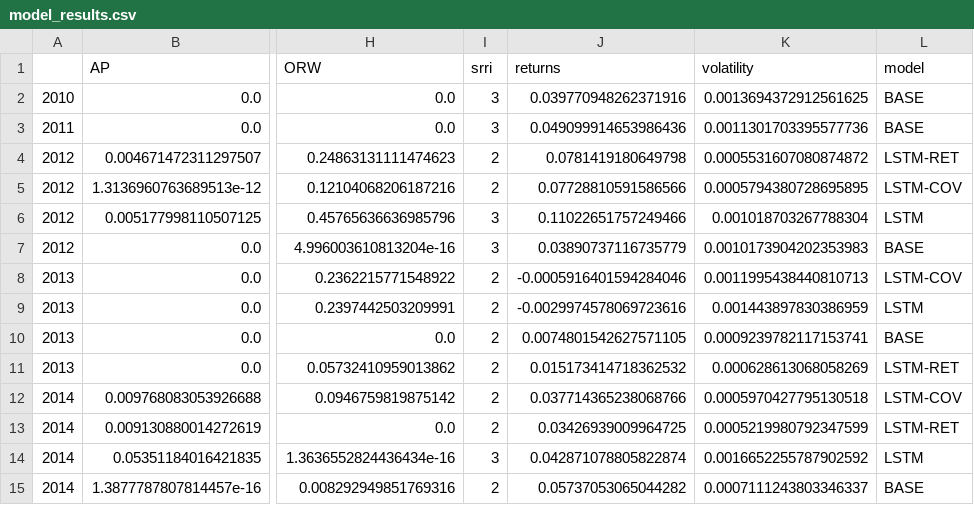
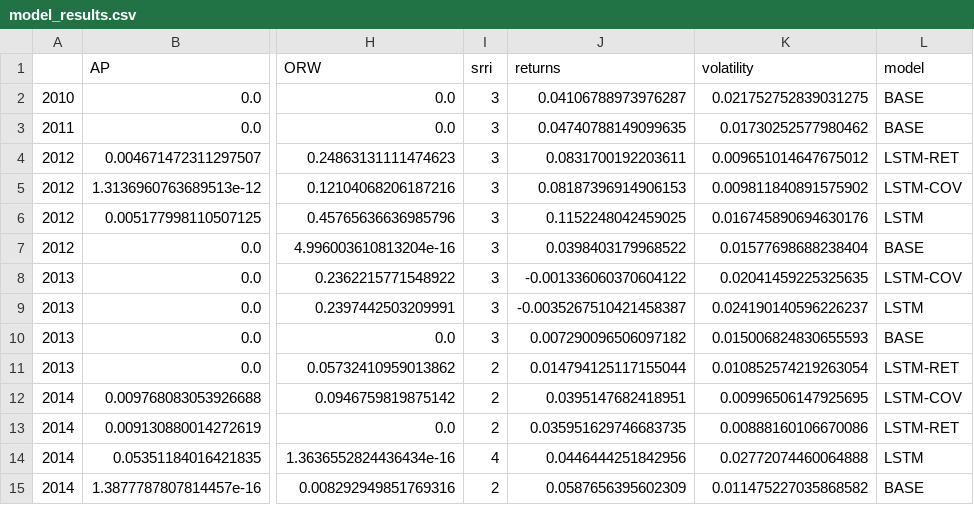
Before and after one commit to kowaalczyk/quant-invest, a CSV file: data/forecasting/model_results.csv, drawn as a sheet; only a part is shown, gaps mark what is left out; the diff covers the shown part only; the diff names each change by its address in the sheet, - before the commit and + after, or states it on an @@ line.

```diff
--- a/data/forecasting/model_results.csv
+++ b/data/forecasting/model_results.csv
-J2 (returns): 0.039770948262371916
+J2 (returns): 0.04106788973976287
-K2 (volatility): 0.0013694372912561625
+K2 (volatility): 0.021752752839031275
-J3 (returns): 0.049099914653986436
+J3 (returns): 0.04740788149099635
-K3 (volatility): 0.0011301703395577736
+K3 (volatility): 0.01730252577980462
-I4:I5 (srri): 2
+I4:I5 (srri): 3
-J4 (returns): 0.0781419180649798
+J4 (returns): 0.0831700192203611
-K4 (volatility): 0.0005531607080874872
+K4 (volatility): 0.009651014647675012
-J5 (returns): 0.07728810591586566
+J5 (returns): 0.08187396914906153
-K5 (volatility): 0.0005794380728695895
+K5 (volatility): 0.009811840891575902
-J6 (returns): 0.11022651757249466
+J6 (returns): 0.1152248042459025
-K6 (volatility): 0.001018703267788304
+K6 (volatility): 0.016745890694630176
-J7 (returns): 0.03890737116735779
+J7 (returns): 0.0398403179968522
-K7 (volatility): 0.0010173904202353983
+K7 (volatility): 0.01577698688238404
-I8:I10 (srri): 2
+I8:I10 (srri): 3
-J8 (returns): -0.0005916401594284046
+J8 (returns): -0.001336060370604122
-K8 (volatility): 0.0011995438440810713
+K8 (volatility): 0.02041459225325635
-J9 (returns): -0.0029974578069723616
+J9 (returns): -0.0035267510421458387
-K9 (volatility): 0.001443897830386959
+K9 (volatility): 0.024190140596226237
-J10 (returns): 0.0074801542627571105
+J10 (returns): 0.007290096506097182
-K10 (volatility): 0.0009239782117153741
+K10 (volatility): 0.015006824830655593
-J11 (returns): 0.015173414718362532
+J11 (returns): 0.014794125117155044
-K11 (volatility): 0.000628613068058269
+K11 (volatility): 0.010852574219263054
-J12 (returns): 0.037714365238068766
+J12 (returns): 0.0395147682418951
-K12 (volatility): 0.0005970427795130518
+K12 (volatility): 0.00996506147925695
-J13 (returns): 0.03426939009964725
+J13 (returns): 0.035951629746683735
-K13 (volatility): 0.0005219980792347599
+K13 (volatility): 0.00888160106670086
-I14 (srri): 3
+I14 (srri): 4
-J14 (returns): 0.042871078805822874
+J14 (returns): 0.0446444251842956
-K14 (volatility): 0.0016652255787902592
+K14 (volatility): 0.02772074460064888
-J15 (returns): 0.05737053065044282
+J15 (returns): 0.0587656395602309
-K15 (volatility): 0.0007111243803346337
+K15 (volatility): 0.011475227035868582
```
Also changed, not shown: 33 edited cells elsewhere in this file, data/forecasting/results_summary.csv, 8 other files.
